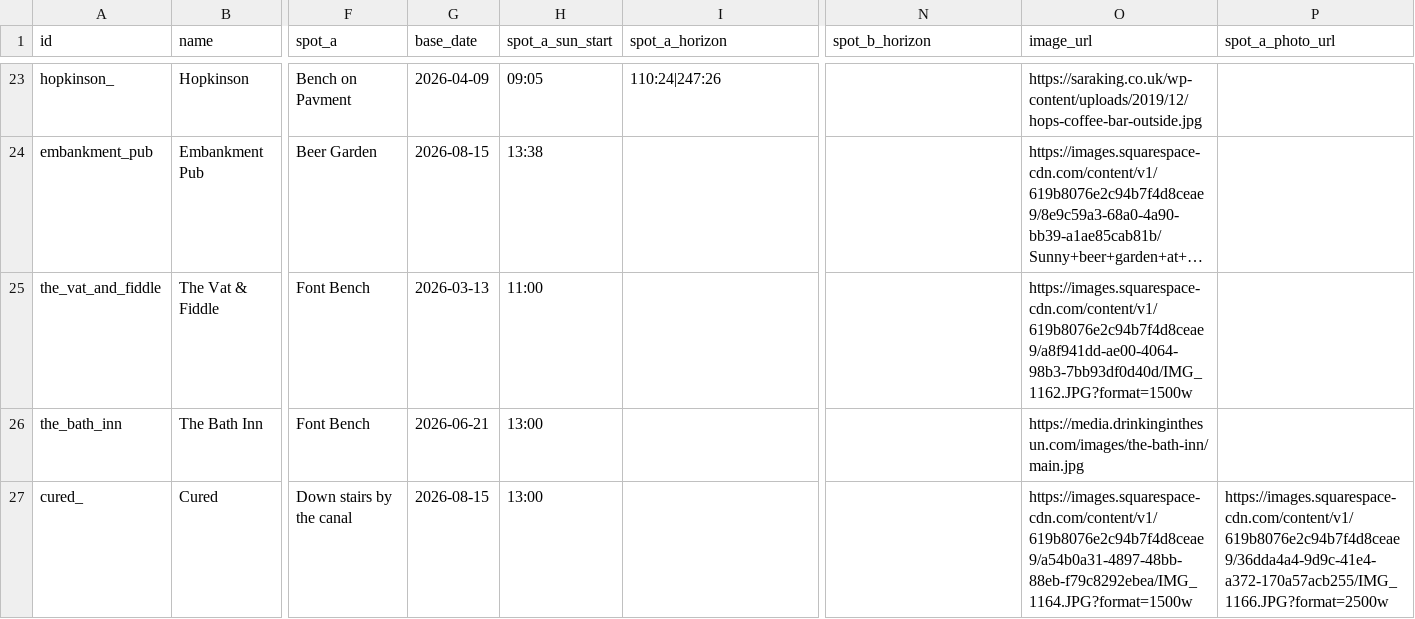
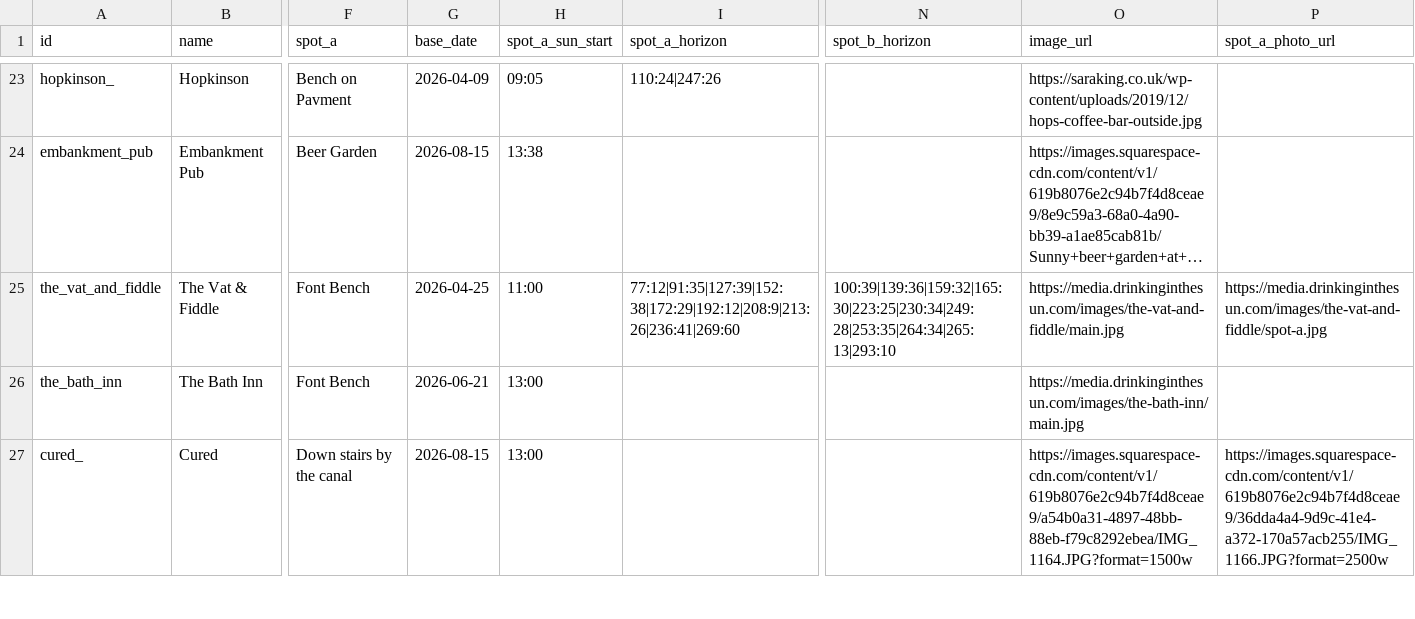
Before and after one commit to shawn845/DrinkingintheSun, a CSV file: app/public/data/pubs.csv, drawn as a sheet; only a part is shown, gaps mark what is left out; long unchanged cells end in …; the diff names each change by its address in the sheet, - before the commit and + after, or states it on an @@ line.

Commit message:
Update pubs/routes via admin tool

```diff
--- a/app/public/data/pubs.csv
+++ b/app/public/data/pubs.csv
-G25 (base_date): 2026-03-13
+G25 (base_date): 2026-04-25
-I25 (spot_a_horizon): (empty)
+I25 (spot_a_horizon): 77:12|91:35|127:39|152:38|172:29|192:12|208:9|213:26|236:41|269:60
-N25 (spot_b_horizon): (empty)
+N25 (spot_b_horizon): 100:39|139:36|159:32|165:30|223:25|230:34|249:28|253:35|264:34|265:13|293:10
-O25 (image_url): https://images.squarespace-cdn.com/content/v1/619b8076e2c94b7f4d8ceae9/a8f941dd-ae00-4064-98b3-7bb93df0d40d/IMG_1162.JPG?format=1500w
+O25 (image_url): https://media.drinkinginthesun.com/images/the-vat-and-fiddle/main.jpg
-P25 (spot_a_photo_url): (empty)
+P25 (spot_a_photo_url): https://media.drinkinginthesun.com/images/the-vat-and-fiddle/spot-a.jpg
```
